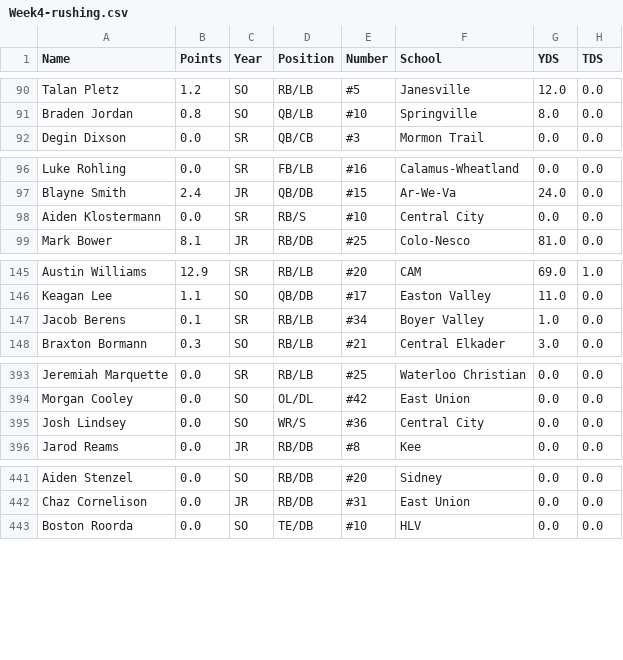
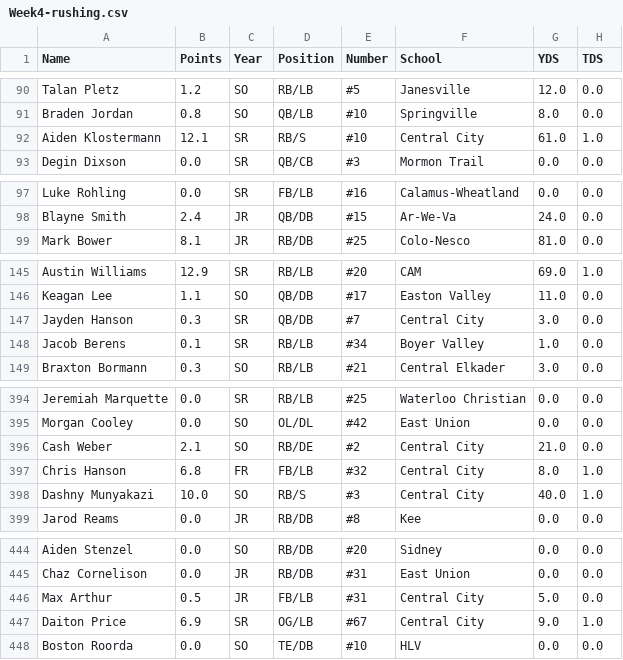
Before and after one commit to Fwiy27/8Man, a CSV file: data/Week4-rushing.csv, drawn as a sheet; only a part is shown, gaps mark what is left out; the diff covers the shown part only.

Commit message:
Updated data

```diff
--- a/data/Week4-rushing.csv
+++ b/data/Week4-rushing.csv
@@ -91,2 +91,3 @@ Talan Pletz,1.2,SO,RB/LB,#5,Janesville,12.0,0.0
 Braden Jordan,0.8,SO,QB/LB,#10,Springville,8.0,0.0
+Aiden Klostermann,12.1,SR,RB/S,#10,Central City,61.0,1.0
 Degin Dixson,0.0,SR,QB/CB,#3,Mormon Trail,0.0,0.0
@@ -97,3 +98,2 @@ Luke Rohling,0.0,SR,FB/LB,#16,Calamus-Wheatland,0.0,0.0
 Blayne Smith,2.4,JR,QB/DB,#15,Ar-We-Va,24.0,0.0
-Aiden Klostermann,0.0,SR,RB/S,#10,Central City,0.0,0.0
 Mark Bower,8.1,JR,RB/DB,#25,Colo-Nesco,81.0,0.0
@@ -146,2 +146,3 @@ Austin Williams,12.9,SR,RB/LB,#20,CAM,69.0,1.0
 Keagan Lee,1.1,SO,QB/DB,#17,Easton Valley,11.0,0.0
+Jayden Hanson,0.3,SR,QB/DB,#7,Central City,3.0,0.0
 Jacob Berens,0.1,SR,RB/LB,#34,Boyer Valley,1.0,0.0
@@ -394,3 +395,5 @@ Jeremiah Marquette,0.0,SR,RB/LB,#25,Waterloo Christian,0.0,0.0
 Morgan Cooley,0.0,SO,OL/DL,#42,East Union,0.0,0.0
-Josh Lindsey,0.0,SO,WR/S,#36,Central City,0.0,0.0
+Cash Weber,2.1,SO,RB/DE,#2,Central City,21.0,0.0
+Chris Hanson,6.8,FR,FB/LB,#32,Central City,8.0,1.0
+Dashny Munyakazi,10.0,SO,RB/S,#3,Central City,40.0,1.0
 Jarod Reams,0.0,JR,RB/DB,#8,Kee,0.0,0.0
@@ -442,2 +445,4 @@ Aiden Stenzel,0.0,SO,RB/DB,#20,Sidney,0.0,0.0
 Chaz Cornelison,0.0,JR,RB/DB,#31,East Union,0.0,0.0
+Max Arthur,0.5,JR,FB/LB,#31,Central City,5.0,0.0
+Daiton Price,6.9,SR,OG/LB,#67,Central City,9.0,1.0
 Boston Roorda,0.0,SO,TE/DB,#10,HLV,0.0,0.0
```
Also changed, not shown: 2 added rows and 2 removed rows elsewhere in this file, data/Week4-points-ps.csv, data/Week4-points.csv, 2 other files.
